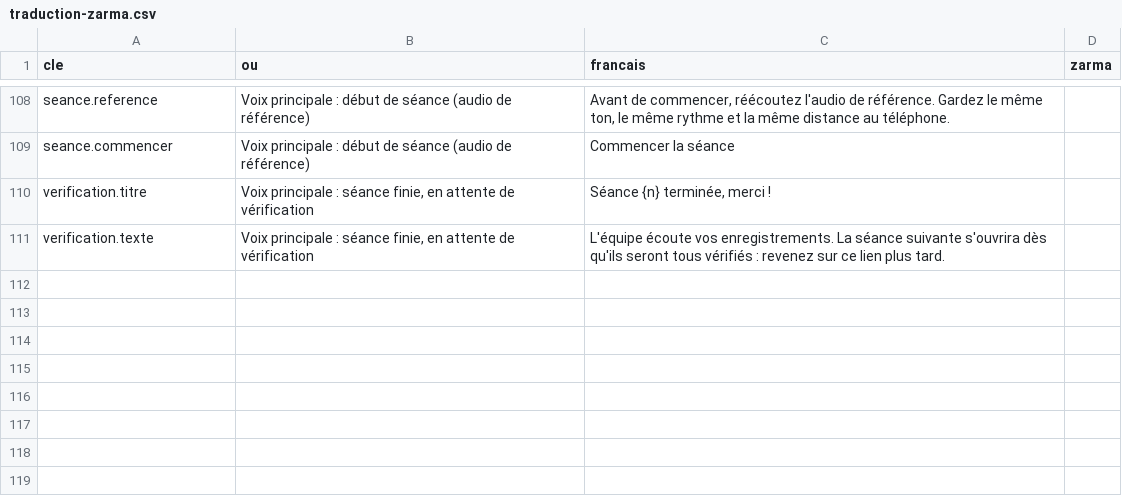
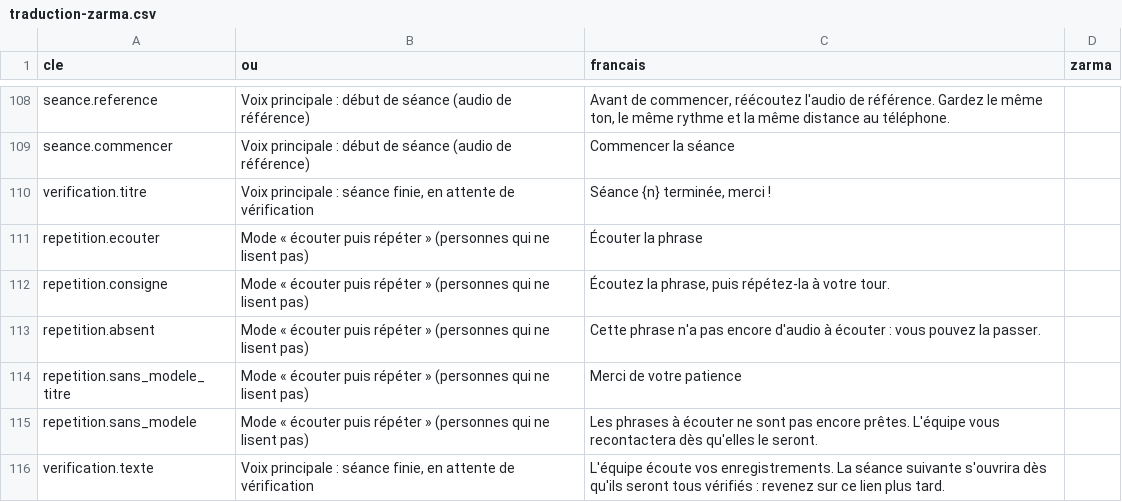
Before and after one commit to Murya-ia/Murya, a CSV file: docs/traduction-zarma.csv, drawn as a sheet; only a part is shown, gaps mark what is left out; the diff names each change by its address in the sheet, - before the commit and + after, or states it on an @@ line.

```diff
--- a/docs/traduction-zarma.csv
+++ b/docs/traduction-zarma.csv
+row 111: repetition.ecouter | Mode « écouter puis répéter » (personnes qui ne lisent pas) | Écouter la phrase
+row 112: repetition.consigne | Mode « écouter puis répéter » (personnes qui ne lisent pas) | Écoutez la phrase, puis répétez-la à votre tour.
+row 113: repetition.absent | Mode « écouter puis répéter » (personnes qui ne lisent pas) | Cette phrase n'a pas encore d'audio à écouter : vous pouvez la passer.
+row 114: repetition.sans_modele_titre | Mode « écouter puis répéter » (personnes qui ne lisent pas) | Merci de votre patience
+row 115: repetition.sans_modele | Mode « écouter puis répéter » (personnes qui ne lisent pas) | Les phrases à écouter ne sont pas encore prêtes. L'équipe vous recontactera dès qu'elles le seront.
```
Also changed, not shown: 6 other files.
